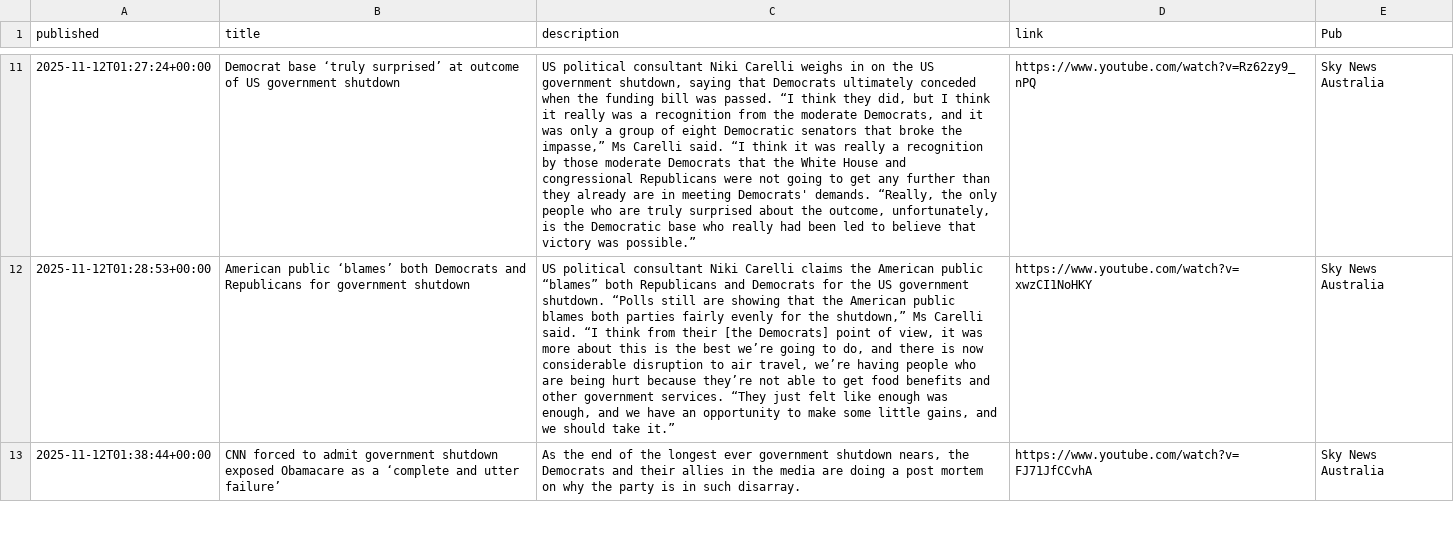
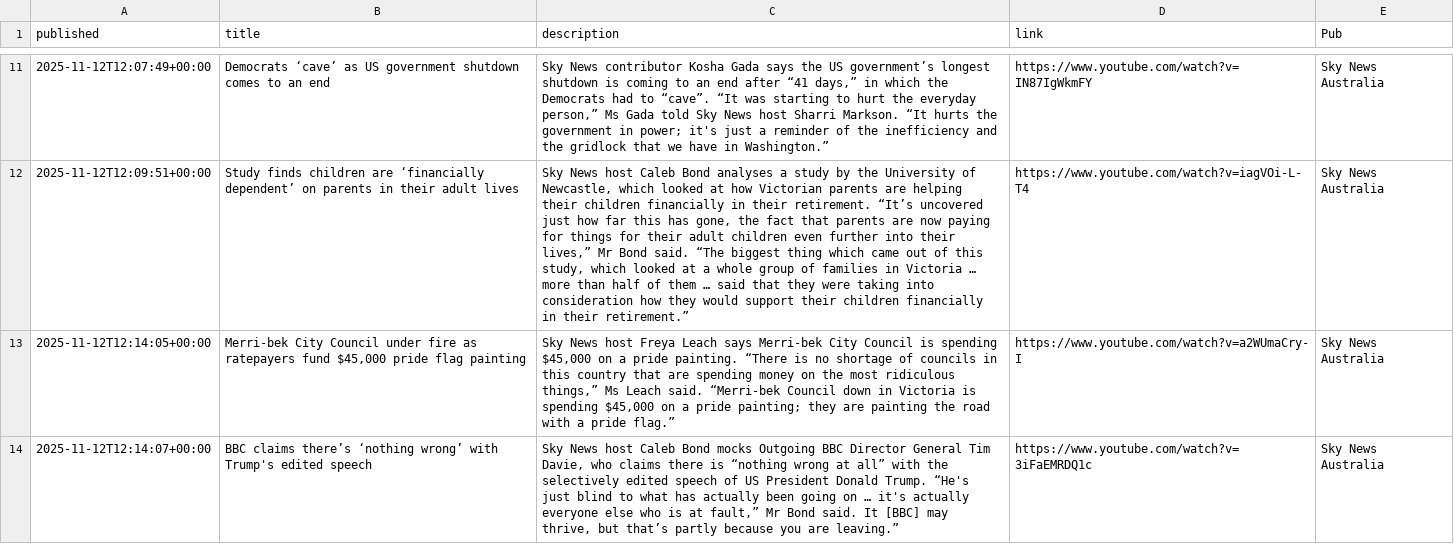
Before and after one commit to joshnicholas/collect-clips, a CSV file: data/Sky News Australia.csv, drawn as a sheet; only a part is shown, gaps mark what is left out; addresses are those after the commit; the diff covers the shown part only; the diff names each change by its address in the sheet, - before the commit and + after, or states it on an @@ line.

```diff
--- a/data/Sky News Australia.csv
+++ b/data/Sky News Australia.csv
-A11 (published): 2025-11-12T01:27:24+00:00
+A11 (published): 2025-11-12T12:07:49+00:00
-B11 (title): Democrat base ‘truly surprised’ at outcome of US government shutdown
+B11 (title): Democrats ‘cave’ as US government shutdown comes to an end
-C11 (description): US political consultant Niki Carelli weighs in on the US government shutdown, saying that Democrats ultimately conceded when the funding bill was passed. “I think they did, but I think it really was a recognition from the moderate Democrats, and it was only a group of eight Democratic senators that broke the impasse,” Ms Carelli said. “I think it was really a recognition by those moderate Democrats that the White House and congressional Republicans were not going to get any further than they already are in meeting Democrats' demands. “Really, the only people who are truly surprised about the outcome, unfortunately, is the Democratic base who really had been led to believe that victory was possible.”
+C11 (description): Sky News contributor Kosha Gada says the US government’s longest shutdown is coming to an end after “41 days,” in which the Democrats had to “cave”. “It was starting to hurt the everyday person,” Ms Gada told Sky News host Sharri Markson. “It hurts the government in power; it's just a reminder of the inefficiency and the gridlock that we have in Washington.”
-D11 (link): https://www.youtube.com/watch?v=Rz62zy9_nPQ
+D11 (link): https://www.youtube.com/watch?v=IN87IgWkmFY
-A12 (published): 2025-11-12T01:28:53+00:00
+A12 (published): 2025-11-12T12:09:51+00:00
-B12 (title): American public ‘blames’ both Democrats and Republicans for government shutdown
+B12 (title): Study finds children are ‘financially dependent’ on parents in their adult lives
-C12 (description): US political consultant Niki Carelli claims the American public “blames” both Republicans and Democrats for the US government shutdown. “Polls still are showing that the American public blames both parties fairly evenly for the shutdown,” Ms Carelli said. “I think from their [the Democrats] point of view, it was more about this is the best we’re going to do, and there is now considerable disruption to air travel, we’re having people who are being hurt because they’re not able to get food benefits and other government services. “They just felt like enough was enough, and we have an opportunity to make some little gains, and we should take it.”
+C12 (description): Sky News host Caleb Bond analyses a study by the University of Newcastle, which looked at how Victorian parents are helping their children financially in their retirement. “It’s uncovered just how far this has gone, the fact that parents are now paying for things for their adult children even further into their lives,” Mr Bond said. “The biggest thing which came out of this study, which looked at a whole group of families in Victoria … more than half of them … said that they were taking into consideration how they would support their children financially in their retirement.”
-D12 (link): https://www.youtube.com/watch?v=xwzCI1NoHKY
+D12 (link): https://www.youtube.com/watch?v=iagVOi-L-T4
+row 13: 2025-11-12T12:14:05+00:00 | Merri-bek City Council under fire as ratepayers fund $45,000 pride flag painting | Sky News host Freya Leach says Merri-bek City Council is spending $45,000 on a pride painting. “There is no shortage of councils in this country that are spending money on the most ridiculous things,” Ms Leach said. “Merri-bek Council down in Victoria is spending $45,000 on a pride painting; they are painting the road with a pride flag.” | https://www.youtube.com/watch?v=a2WUmaCry-I | Sky News Australia
-A14 (published): 2025-11-12T01:38:44+00:00
+A14 (published): 2025-11-12T12:14:07+00:00
-B14 (title): CNN forced to admit government shutdown exposed Obamacare as a ‘complete and utter failure’
+B14 (title): BBC claims there’s ‘nothing wrong’ with Trump's edited speech
-C14 (description): As the end of the longest ever government shutdown nears, the Democrats and their allies in the media are doing a post mortem on why the party is in such disarray.
+C14 (description): Sky News host Caleb Bond mocks Outgoing BBC Director General Tim Davie, who claims there is “nothing wrong at all” with the selectively edited speech of US President Donald Trump. “He's just blind to what has actually been going on … it's actually everyone else who is at fault,” Mr Bond said. It [BBC] may thrive, but that’s partly because you are leaving.”
-D14 (link): https://www.youtube.com/watch?v=FJ71JfCCvhA
+D14 (link): https://www.youtube.com/watch?v=3iFaEMRDQ1c
```
Also changed, not shown: 2 added rows, 3 removed rows and 36 edited cells elsewhere in this file, data/10 News.csv, data/7News.csv, 4 other files.
